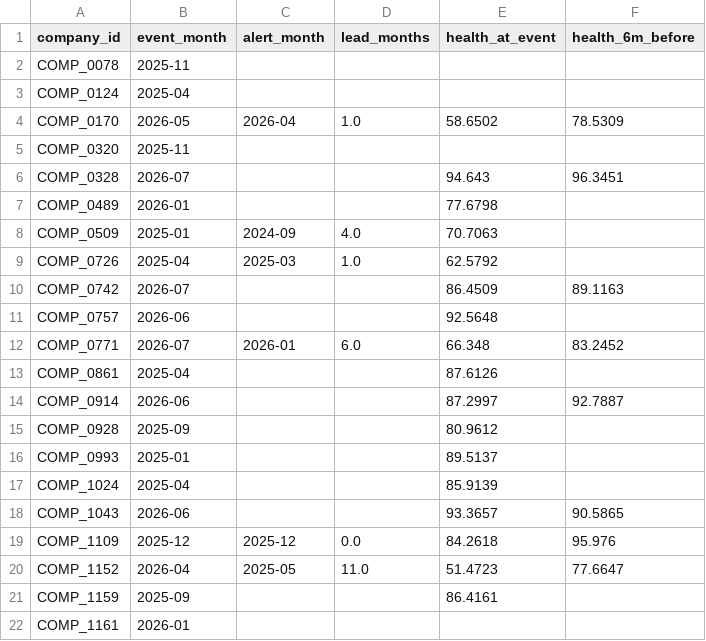
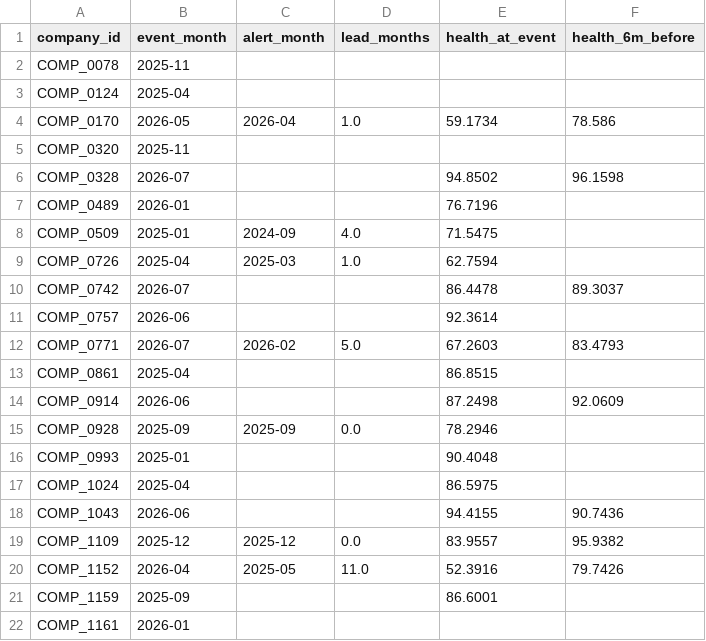
Before and after one commit to Hammad-Bellachhab/finhackers, a CSV file: pipeline/reports/test_companies/anticipation_events.csv, drawn as a sheet.

```diff
--- a/pipeline/reports/test_companies/anticipation_events.csv
+++ b/pipeline/reports/test_companies/anticipation_events.csv
@@ -3,20 +3,20 @@ COMP_0078,2025-11,,,,
 COMP_0124,2025-04,,,,
-COMP_0170,2026-05,2026-04,1.0,58.6502,78.5309
+COMP_0170,2026-05,2026-04,1.0,59.1734,78.586
 COMP_0320,2025-11,,,,
-COMP_0328,2026-07,,,94.643,96.3451
-COMP_0489,2026-01,,,77.6798,
-COMP_0509,2025-01,2024-09,4.0,70.7063,
-COMP_0726,2025-04,2025-03,1.0,62.5792,
-COMP_0742,2026-07,,,86.4509,89.1163
-COMP_0757,2026-06,,,92.5648,
-COMP_0771,2026-07,2026-01,6.0,66.348,83.2452
-COMP_0861,2025-04,,,87.6126,
-COMP_0914,2026-06,,,87.2997,92.7887
-COMP_0928,2025-09,,,80.9612,
-COMP_0993,2025-01,,,89.5137,
-COMP_1024,2025-04,,,85.9139,
-COMP_1043,2026-06,,,93.3657,90.5865
-COMP_1109,2025-12,2025-12,0.0,84.2618,95.976
-COMP_1152,2026-04,2025-05,11.0,51.4723,77.6647
-COMP_1159,2025-09,,,86.4161,
+COMP_0328,2026-07,,,94.8502,96.1598
+COMP_0489,2026-01,,,76.7196,
+COMP_0509,2025-01,2024-09,4.0,71.5475,
+COMP_0726,2025-04,2025-03,1.0,62.7594,
+COMP_0742,2026-07,,,86.4478,89.3037
+COMP_0757,2026-06,,,92.3614,
+COMP_0771,2026-07,2026-02,5.0,67.2603,83.4793
+COMP_0861,2025-04,,,86.8515,
+COMP_0914,2026-06,,,87.2498,92.0609
+COMP_0928,2025-09,2025-09,0.0,78.2946,
+COMP_0993,2025-01,,,90.4048,
+COMP_1024,2025-04,,,86.5975,
+COMP_1043,2026-06,,,94.4155,90.7436
+COMP_1109,2025-12,2025-12,0.0,83.9557,95.9382
+COMP_1152,2026-04,2025-05,11.0,52.3916,79.7426
+COMP_1159,2025-09,,,86.6001,
 COMP_1161,2026-01,,,,
```
Also changed, not shown: pipeline/reports/anticipation_events.csv, pipeline/reports/test_companies/changes.csv, 22 other files.
